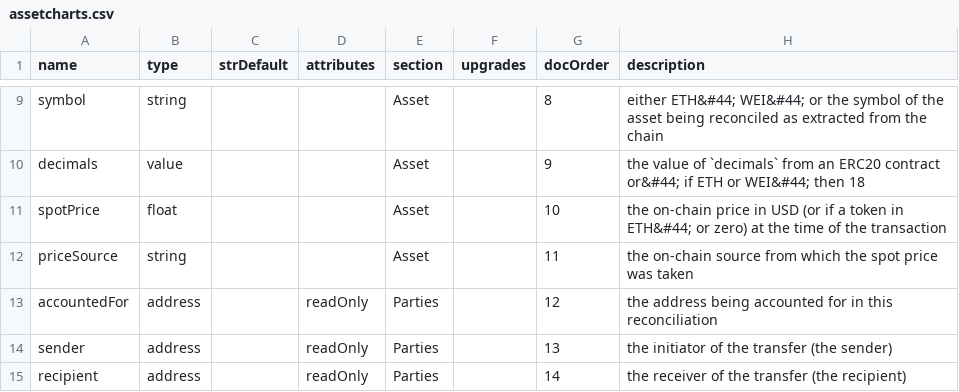
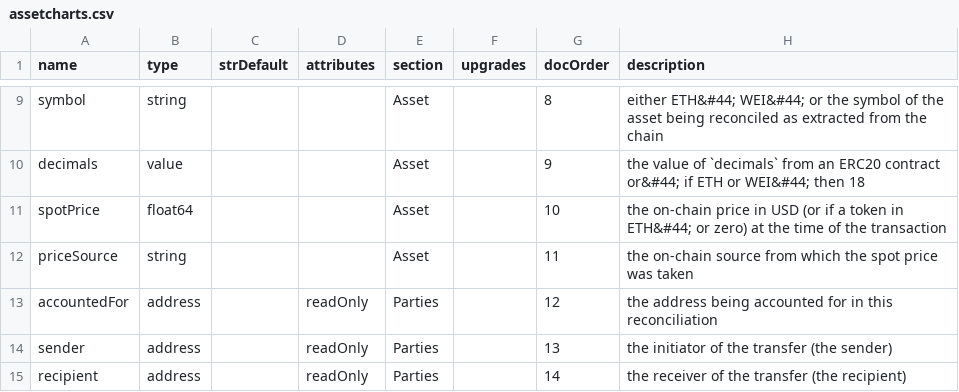
Before and after one commit to TrueBlocks/trueblocks-explorer, a CSV file: code_gen/templates/classDefinitions/fields/assetcharts.csv, drawn as a sheet; only a part is shown, gaps mark what is left out.

```diff
--- a/code_gen/templates/classDefinitions/fields/assetcharts.csv
+++ b/code_gen/templates/classDefinitions/fields/assetcharts.csv
@@ -10,3 +10,3 @@ symbol             , string   ,           ,           , Asset      ,         ,
 decimals           , value    ,           ,           , Asset      ,         ,        9, the value of `decimals` from an ERC20 contract or&#44; if ETH or WEI&#44; then 18
-spotPrice          , float    ,           ,           , Asset      ,         ,       10, the on-chain price in USD (or if a token in ETH&#44; or zero) at the time of the transaction
+spotPrice          , float64  ,           ,           , Asset      ,         ,       10, the on-chain price in USD (or if a token in ETH&#44; or zero) at the time of the transaction
 priceSource        , string   ,           ,           , Asset      ,         ,       11, the on-chain source from which the spot price was taken
```
Also changed, not shown: code_gen/templates/classDefinitions/fields/balances.csv, code_gen/templates/classDefinitions/fields/dresses.csv, 22 other files.
